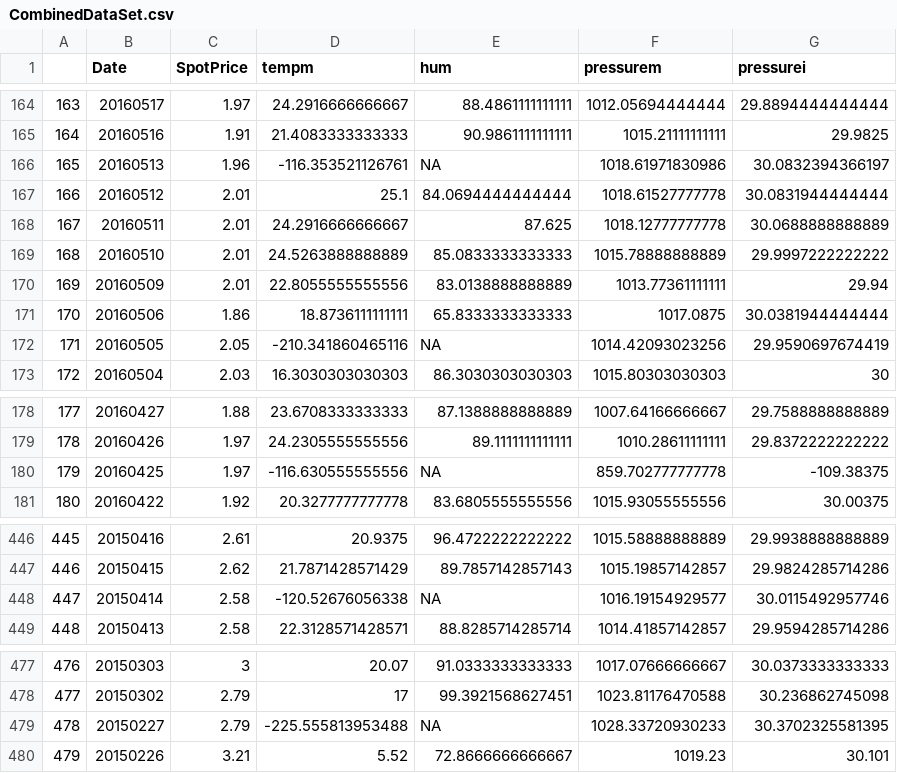
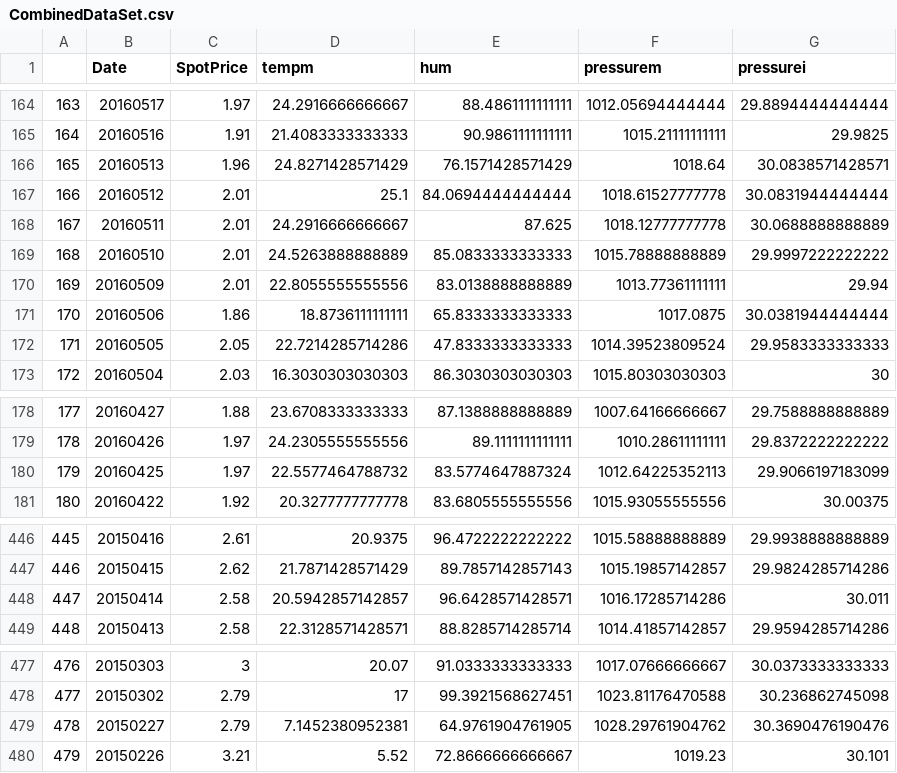
Before and after one commit to m-bthomas/Springboard101, a CSV file: CombinedDataSet.csv, drawn as a sheet; only a part is shown, gaps mark what is left out; the diff covers the shown part only.

```diff
--- a/CombinedDataSet.csv
+++ b/CombinedDataSet.csv
@@ -165,3 +165,3 @@
 "164",20160516,1.91,21.4083333333333,90.9861111111111,1015.21111111111,29.9825
-"165",20160513,1.96,-116.353521126761,NA,1018.61971830986,30.0832394366197
+"165",20160513,1.96,24.8271428571429,76.1571428571429,1018.64,30.0838571428571
 "166",20160512,2.01,25.1,84.0694444444444,1018.61527777778,30.0831944444444
@@ -171,3 +171,3 @@
 "170",20160506,1.86,18.8736111111111,65.8333333333333,1017.0875,30.0381944444444
-"171",20160505,2.05,-210.341860465116,NA,1014.42093023256,29.9590697674419
+"171",20160505,2.05,22.7214285714286,47.8333333333333,1014.39523809524,29.9583333333333
 "172",20160504,2.03,16.3030303030303,86.3030303030303,1015.80303030303,30
@@ -179,3 +179,3 @@
 "178",20160426,1.97,24.2305555555556,89.1111111111111,1010.28611111111,29.8372222222222
-"179",20160425,1.97,-116.630555555556,NA,859.702777777778,-109.38375
+"179",20160425,1.97,22.5577464788732,83.5774647887324,1012.64225352113,29.9066197183099
 "180",20160422,1.92,20.3277777777778,83.6805555555556,1015.93055555556,30.00375
@@ -447,3 +447,3 @@
 "446",20150415,2.62,21.7871428571429,89.7857142857143,1015.19857142857,29.9824285714286
-"447",20150414,2.58,-120.52676056338,NA,1016.19154929577,30.0115492957746
+"447",20150414,2.58,20.5942857142857,96.6428571428571,1016.17285714286,30.011
 "448",20150413,2.58,22.3128571428571,88.8285714285714,1014.41857142857,29.9594285714286
@@ -478,3 +478,3 @@
 "477",20150302,2.79,17,99.3921568627451,1023.81176470588,30.236862745098
-"478",20150227,2.79,-225.555813953488,NA,1028.33720930233,30.3702325581395
+"478",20150227,2.79,7.1452380952381,64.9761904761905,1028.29761904762,30.3690476190476
 "479",20150226,3.21,5.52,72.8666666666667,1019.23,30.101
```
Also changed, not shown: 4 edited cells elsewhere in this file, Daily Weather Data.csv, 6 other files.
